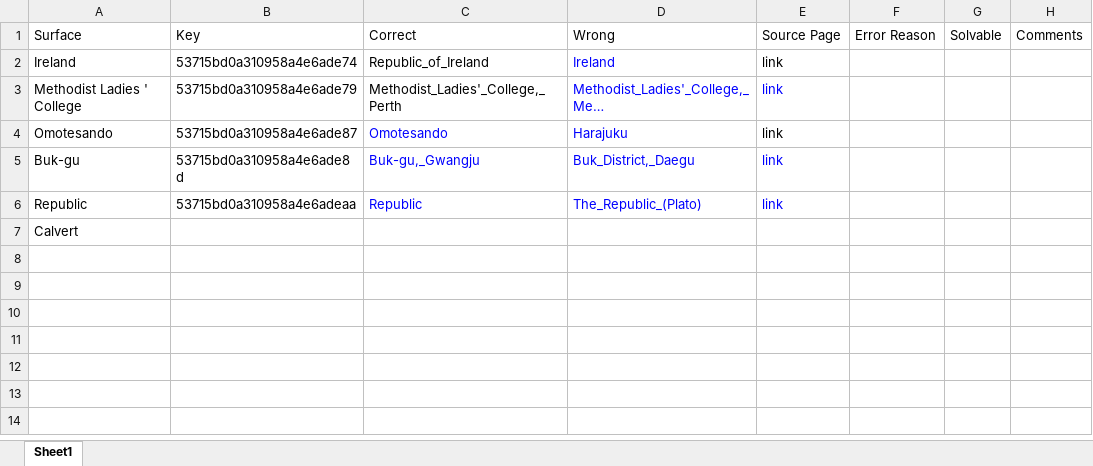
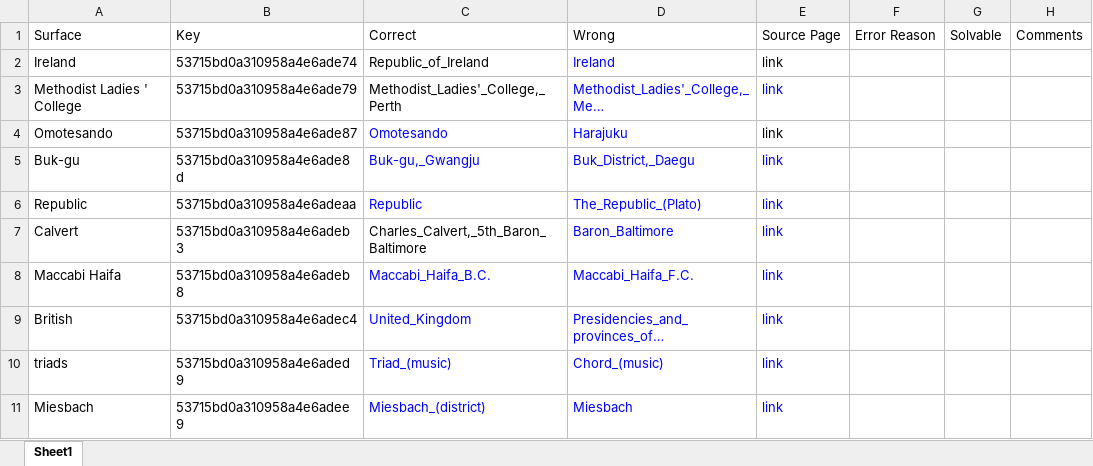
Before and after one commit to AvaGu/WikiAnalyze, an Excel workbook: Wiki_Ava.xlsx, sheet Sheet1, drawn as a sheet; values as stored, in another font and other column widths than the file's, no borders; the diff names each change by its address in the sheet, - before the commit and + after, or states it on an @@ line.

```diff
--- a/Wiki_Ava.xlsx (sheet Sheet1)
+++ b/Wiki_Ava.xlsx (sheet Sheet1)
-B7: (empty)
+B7: 53715bd0a310958a4e6adeb3
-C7: (empty)
+C7: Charles_Calvert,_5th_Baron_Baltimore
-D7: (empty)
+D7: Baron_Baltimore
-E7: (empty)
+E7: link
+row 8: Maccabi Haifa | 53715bd0a310958a4e6adeb8 | Maccabi_Haifa_B.C. | Maccabi_Haifa_F.C. | link
+row 9: British | 53715bd0a310958a4e6adec4 | United_Kingdom | Presidencies_and_provinces_of… | link
+row 10: triads | 53715bd0a310958a4e6aded9 | Triad_(music) | Chord_(music) | link
+row 11: Miesbach | 53715bd0a310958a4e6adee9 | Miesbach_(district) | Miesbach | link
```
Also changed, not shown: 1 other file.
